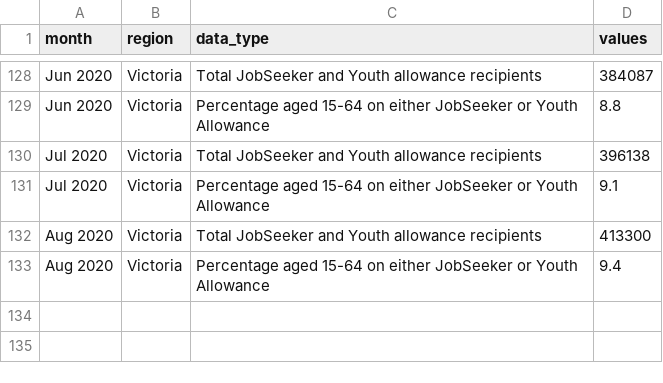
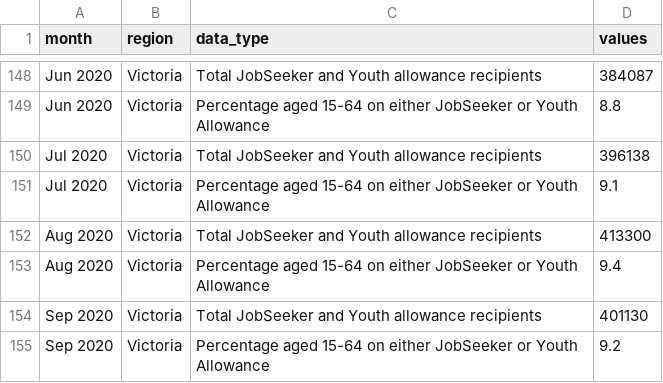
Before and after one commit to william3031/mv_econ_tracker, a CSV file: app_data/jobseeker_joined.csv, drawn as a sheet; only a part is shown, gaps mark what is left out; the diff covers the shown part only.

```diff
--- a/app_data/jobseeker_joined.csv
+++ b/app_data/jobseeker_joined.csv
@@ -133 +153,3 @@ Aug 2020,Victoria,Total JobSeeker and Youth allowance recipients,413300
 Aug 2020,Victoria,Percentage aged 15-64 on either JobSeeker or Youth Allowance,9.4
+Sep 2020,Victoria,Total JobSeeker and Youth allowance recipients,401130
+Sep 2020,Victoria,Percentage aged 15-64 on either JobSeeker or Youth Allowance,9.2
```
Also changed, not shown: 20 added rows elsewhere in this file, app_data/jobseeker_joined2.csv, app_data/jobseeker_joined_total.csv, 6 other files.
